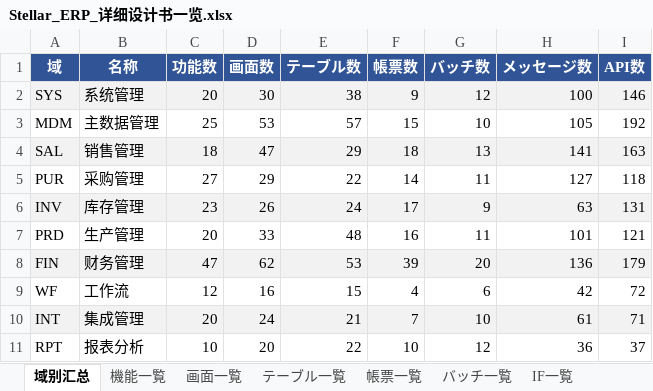
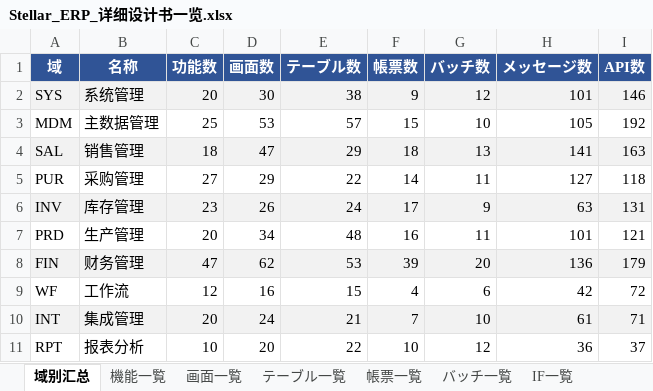
Before and after one commit to Akarin7784/stellar-erp, an Excel workbook: docs/design/20-matrix/Stellar_ERP_详细设计书一览.xlsx, sheet 域别汇总, drawn as a sheet; values as stored, in another font and other column widths than the file's, no borders; the diff names each change by its address in the sheet, - before the commit and + after, or states it on an @@ line.

```diff
--- a/docs/design/20-matrix/Stellar_ERP_详细设计书一览.xlsx (sheet 域别汇总)
+++ b/docs/design/20-matrix/Stellar_ERP_详细设计书一览.xlsx (sheet 域别汇总)
-H2 (メッセージ数): 100
+H2 (メッセージ数): 101
-D7 (画面数): 33
+D7 (画面数): 34
```
Also changed, not shown: sheet メッセージ一覧, sheet 画面一覧, sheet 権限一覧, 8 other files.
